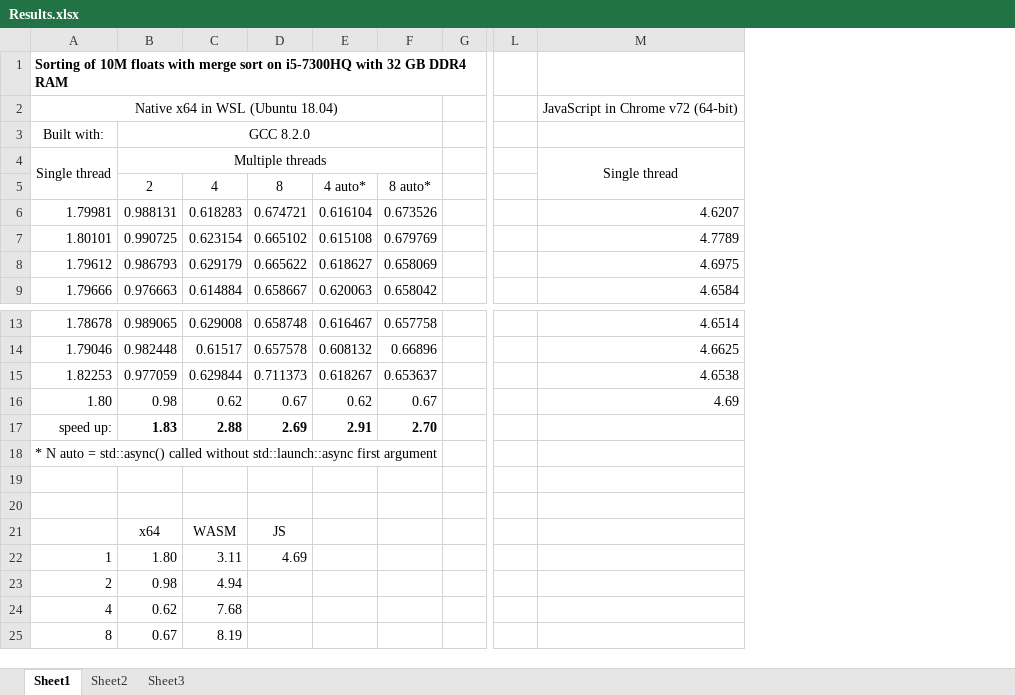
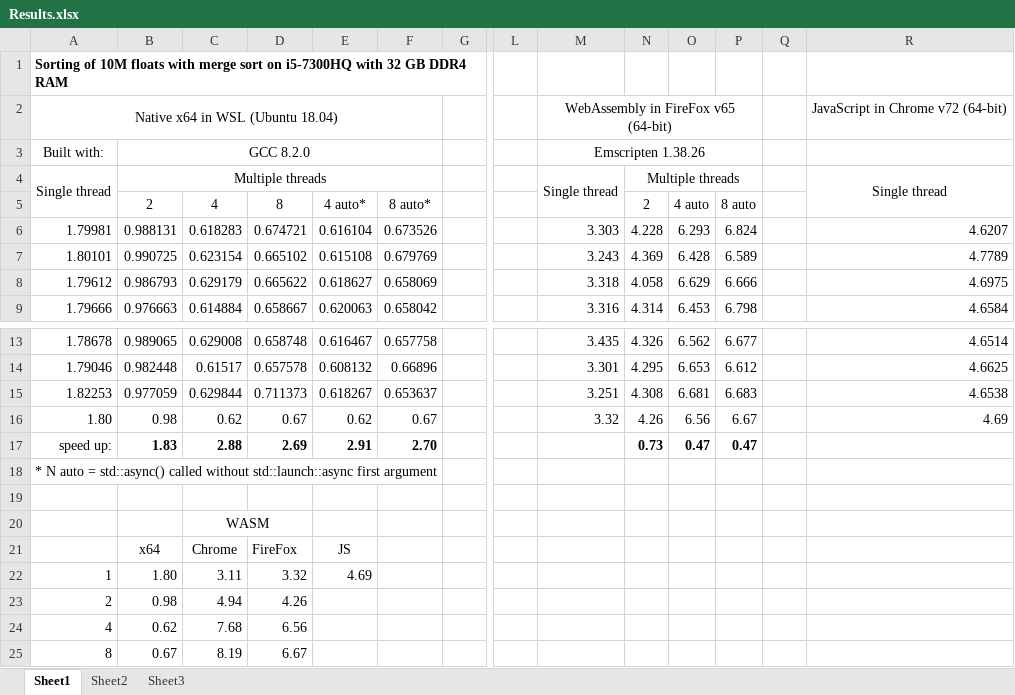
Before and after one commit to bsergeev/MtMergeSort, an Excel workbook: doc/Results.xlsx, sheet Sheet1, drawn as a sheet; only a part is shown, gaps mark what is left out; values as stored, in another font and other column widths than the file's, no borders; charts and pictures not drawn; removed rows and columns are numbered as before the commit, all else as after; rows hold the shown columns only; the diff names each change by its address in the sheet, - before the commit and + after, or states it on an @@ line.

Commit message:
Added Firefox results

```diff
--- a/doc/Results.xlsx (sheet Sheet1)
+++ b/doc/Results.xlsx (sheet Sheet1)
+column M, rows 2-9: WebAssembly in FireFox v65 (64-bit) | Emscripten 1.38.26 | Single thread |  | 3.303 | 3.243 | 3.318 | 3.316; rows 13-16: 3.435 | 3.301 | 3.251 | 3.32
+column N, rows 4-9: Multiple threads | 2 | 4.228 | 4.369 | 4.058 | 4.314; rows 13-17: 4.326 | 4.295 | 4.308 | 4.26 | 0.73
+column O, rows 5-9: 4 auto | 6.293 | 6.428 | 6.629 | 6.453; rows 13-17: 6.562 | 6.653 | 6.681 | 6.56 | 0.47
+column P, rows 5-9: 8 auto | 6.824 | 6.589 | 6.666 | 6.798; rows 13-17: 6.677 | 6.612 | 6.683 | 6.67 | 0.47
+column Q, empty
-C20: (empty)
+C20: WASM
+C20:D20 merged
-row 21:  | x64 | WASM | JS
+row 21:  | x64 | Chrome | FireFox | JS
-D22: 4.69
+D22: 3.32
-E22: (empty)
+E22: 4.69
-D23: (empty)
+D23: 4.26
-D24: (empty)
+D24: 6.56
-D25: (empty)
+D25: 6.67
```
Also changed, not shown: formulas that keep their value, charts or pictures, 3 other files.
